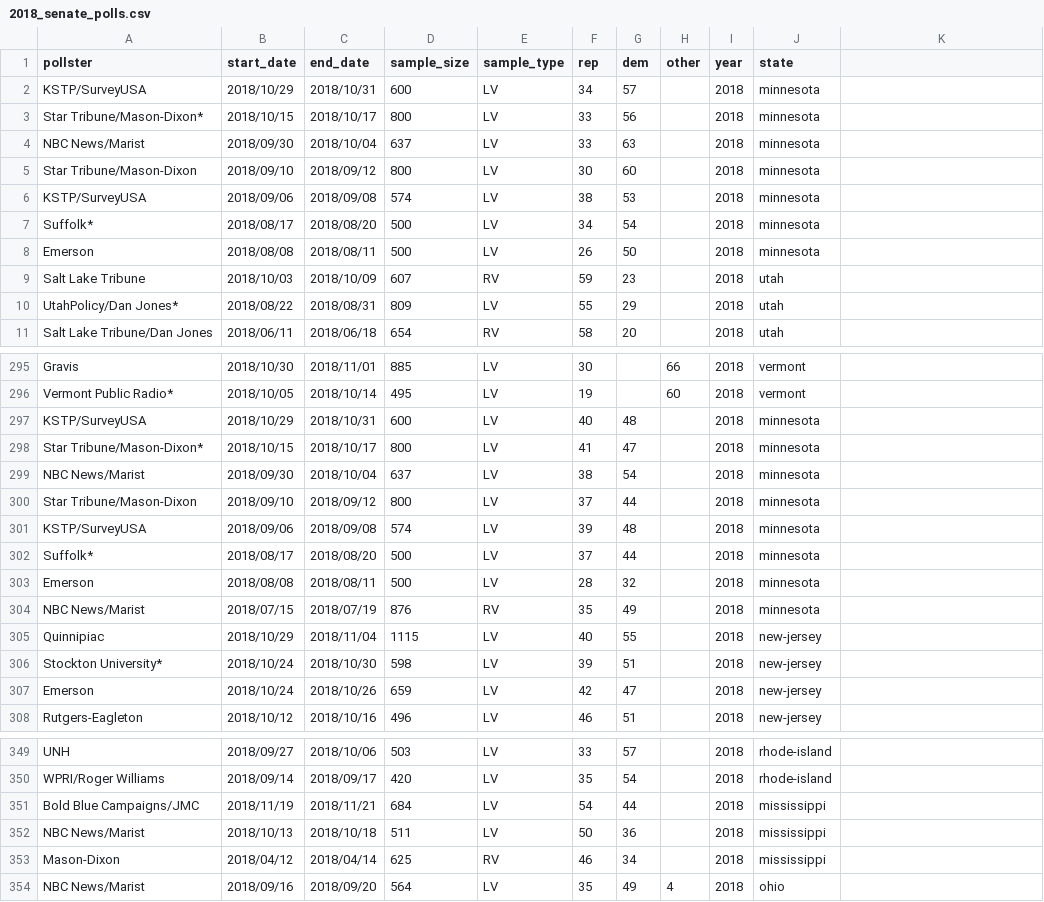
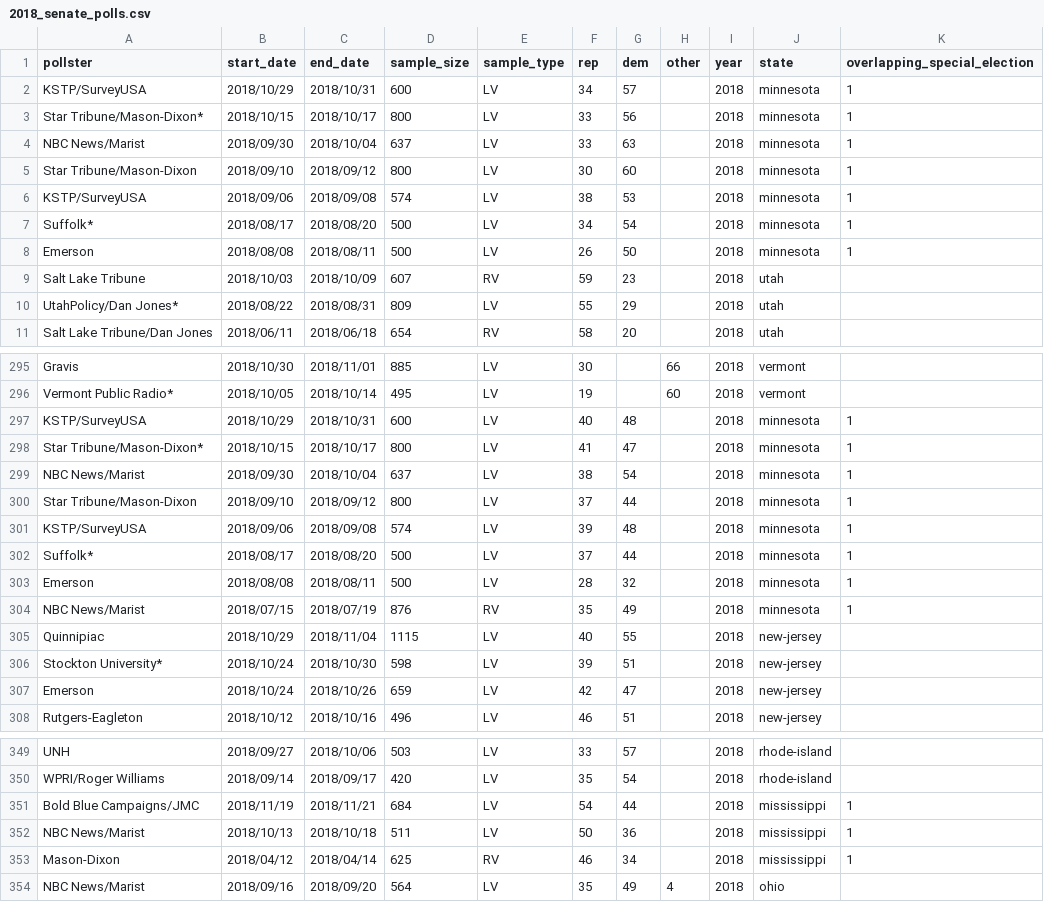
Before and after one commit to Jack-Whitcomb/All-US-Senate-polls-2006-2024, a CSV file: 2018_senate_polls.csv, drawn as a sheet; only a part is shown, gaps mark what is left out; the diff covers the shown part only.

```diff
--- a/2018_senate_polls.csv
+++ b/2018_senate_polls.csv
@@ -1,8 +1,8 @@
-pollster,start_date,end_date,sample_size,sample_type,rep,dem,other,year,state
-KSTP/SurveyUSA,2018/10/29,2018/10/31,600,LV,34,57,,2018,minnesota
-Star Tribune/Mason-Dixon*,2018/10/15,2018/10/17,800,LV,33,56,,2018,minnesota
-NBC News/Marist,2018/09/30,2018/10/04,637,LV,33,63,,2018,minnesota
-Star Tribune/Mason-Dixon,2018/09/10,2018/09/12,800,LV,30,60,,2018,minnesota
-KSTP/SurveyUSA,2018/09/06,2018/09/08,574,LV,38,53,,2018,minnesota
-Suffolk*,2018/08/17,2018/08/20,500,LV,34,54,,2018,minnesota
-Emerson,2018/08/08,2018/08/11,500,LV,26,50,,2018,minnesota
+pollster,start_date,end_date,sample_size,sample_type,rep,dem,other,year,state,overlapping_special_election
+KSTP/SurveyUSA,2018/10/29,2018/10/31,600,LV,34,57,,2018,minnesota,1
+Star Tribune/Mason-Dixon*,2018/10/15,2018/10/17,800,LV,33,56,,2018,minnesota,1
+NBC News/Marist,2018/09/30,2018/10/04,637,LV,33,63,,2018,minnesota,1
+Star Tribune/Mason-Dixon,2018/09/10,2018/09/12,800,LV,30,60,,2018,minnesota,1
+KSTP/SurveyUSA,2018/09/06,2018/09/08,574,LV,38,53,,2018,minnesota,1
+Suffolk*,2018/08/17,2018/08/20,500,LV,34,54,,2018,minnesota,1
+Emerson,2018/08/08,2018/08/11,500,LV,26,50,,2018,minnesota,1
@@ -297,8 +297,8 @@ Vermont Public Radio*,2018/10/05,2018/10/14,495,LV,19,,60,2018,vermont
-KSTP/SurveyUSA,2018/10/29,2018/10/31,600,LV,40,48,,2018,minnesota
-Star Tribune/Mason-Dixon*,2018/10/15,2018/10/17,800,LV,41,47,,2018,minnesota
-NBC News/Marist,2018/09/30,2018/10/04,637,LV,38,54,,2018,minnesota
-Star Tribune/Mason-Dixon,2018/09/10,2018/09/12,800,LV,37,44,,2018,minnesota
-KSTP/SurveyUSA,2018/09/06,2018/09/08,574,LV,39,48,,2018,minnesota
-Suffolk*,2018/08/17,2018/08/20,500,LV,37,44,,2018,minnesota
-Emerson,2018/08/08,2018/08/11,500,LV,28,32,,2018,minnesota
-NBC News/Marist,2018/07/15,2018/07/19,876,RV,35,49,,2018,minnesota
+KSTP/SurveyUSA,2018/10/29,2018/10/31,600,LV,40,48,,2018,minnesota,1
+Star Tribune/Mason-Dixon*,2018/10/15,2018/10/17,800,LV,41,47,,2018,minnesota,1
+NBC News/Marist,2018/09/30,2018/10/04,637,LV,38,54,,2018,minnesota,1
+Star Tribune/Mason-Dixon,2018/09/10,2018/09/12,800,LV,37,44,,2018,minnesota,1
+KSTP/SurveyUSA,2018/09/06,2018/09/08,574,LV,39,48,,2018,minnesota,1
+Suffolk*,2018/08/17,2018/08/20,500,LV,37,44,,2018,minnesota,1
+Emerson,2018/08/08,2018/08/11,500,LV,28,32,,2018,minnesota,1
+NBC News/Marist,2018/07/15,2018/07/19,876,RV,35,49,,2018,minnesota,1
@@ -351,3 +351,3 @@ WPRI/Roger Williams,2018/09/14,2018/09/17,420,LV,35,54,,2018,rhode-island
-Bold Blue Campaigns/JMC,2018/11/19,2018/11/21,684,LV,54,44,,2018,mississippi
-NBC News/Marist,2018/10/13,2018/10/18,511,LV,50,36,,2018,mississippi
-Mason-Dixon,2018/04/12,2018/04/14,625,RV,46,34,,2018,mississippi
+Bold Blue Campaigns/JMC,2018/11/19,2018/11/21,684,LV,54,44,,2018,mississippi,1
+NBC News/Marist,2018/10/13,2018/10/18,511,LV,50,36,,2018,mississippi,1
+Mason-Dixon,2018/04/12,2018/04/14,625,RV,46,34,,2018,mississippi,1
```
Also changed, not shown: 1 edited cell elsewhere in this file, 2006_to_2024_senate_polls.csv, 2010_senate_polls.csv, 4 other files.
